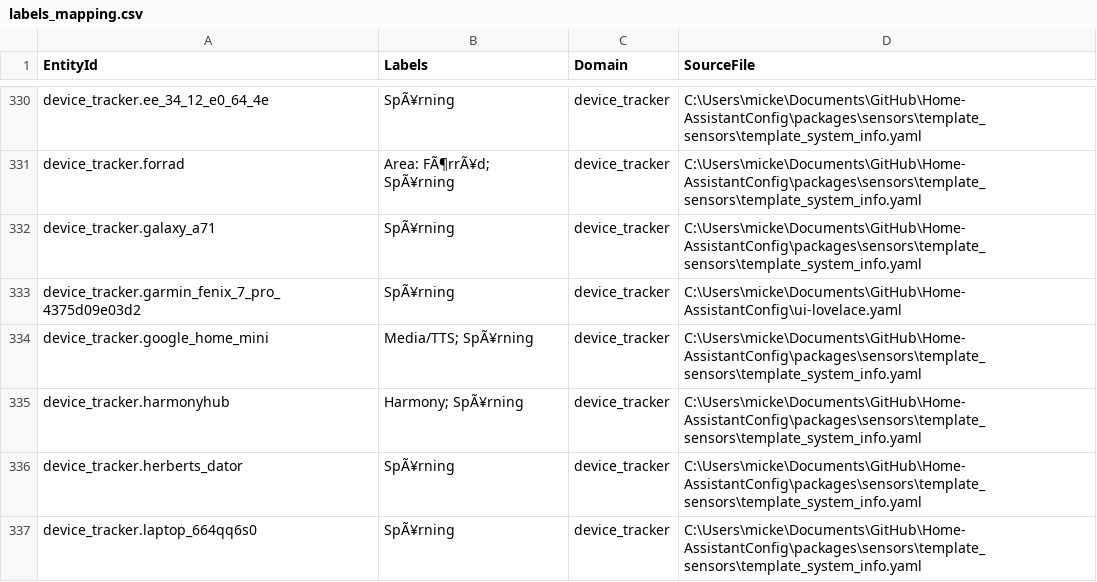
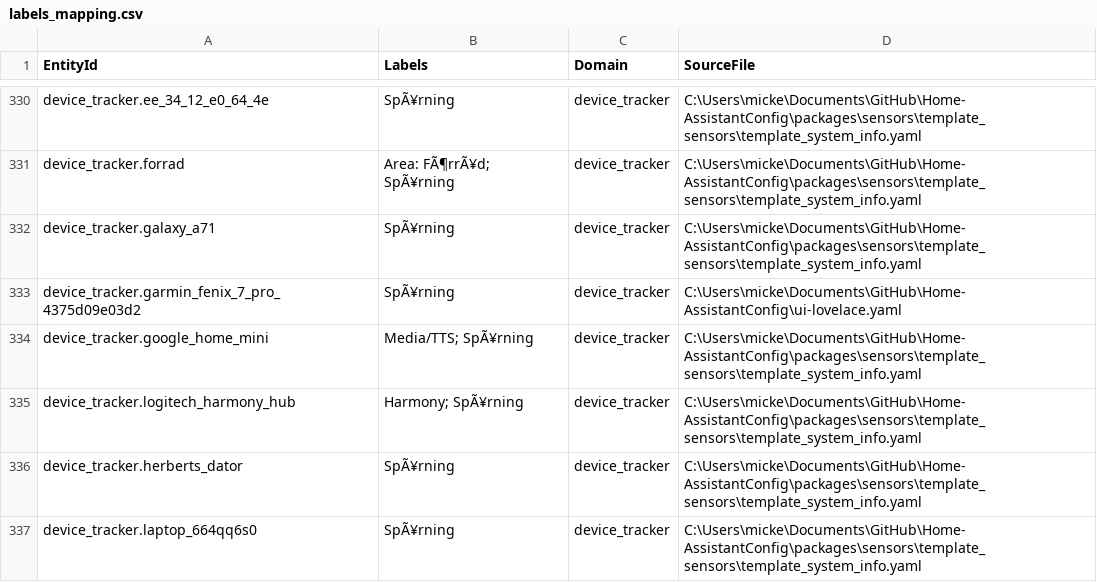
Before and after one commit to hagaholm/Home-AssistantConfig, a CSV file: docs/labels_mapping.csv, drawn as a sheet; only a part is shown, gaps mark what is left out.

Commit message:
Update device tracker reference for Harmony Hub in system info template

```diff
--- a/docs/labels_mapping.csv
+++ b/docs/labels_mapping.csv
@@ -334,3 +334,3 @@
 "device_tracker.google_home_mini","Media/TTS; SpÃ¥rning","device_tracker","C:\Users\micke\Documents\GitHub\Home-AssistantConfig\packages\sensors\template_sensors\template_system_info.yaml"
-"device_tracker.harmonyhub","Harmony; SpÃ¥rning","device_tracker","C:\Users\micke\Documents\GitHub\Home-AssistantConfig\packages\sensors\template_sensors\template_system_info.yaml"
+"device_tracker.logitech_harmony_hub","Harmony; SpÃ¥rning","device_tracker","C:\Users\micke\Documents\GitHub\Home-AssistantConfig\packages\sensors\template_sensors\template_system_info.yaml"
 "device_tracker.herberts_dator","SpÃ¥rning","device_tracker","C:\Users\micke\Documents\GitHub\Home-AssistantConfig\packages\sensors\template_sensors\template_system_info.yaml"
```
Also changed, not shown: 1 other file.
